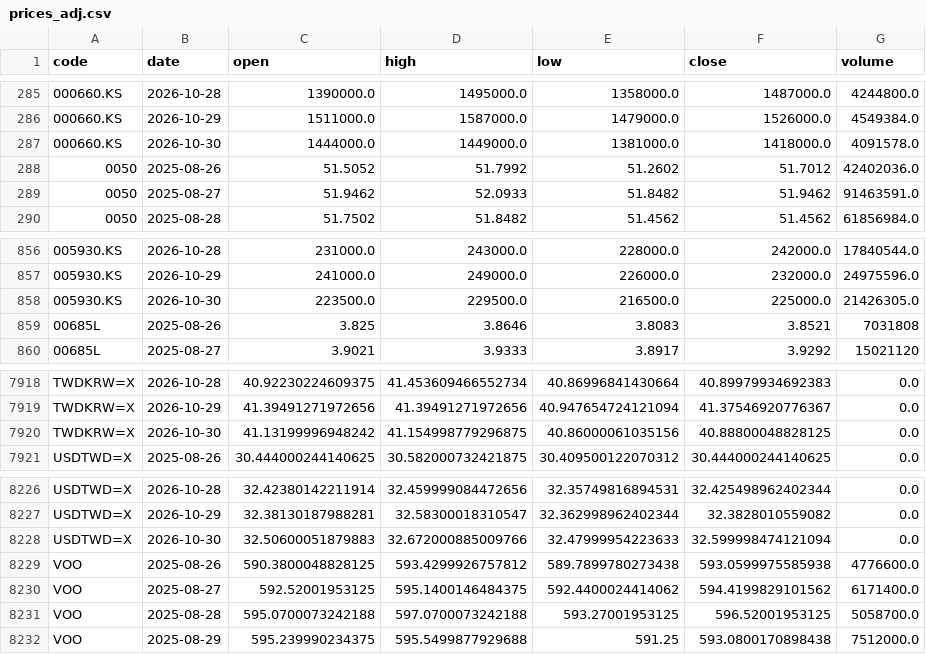
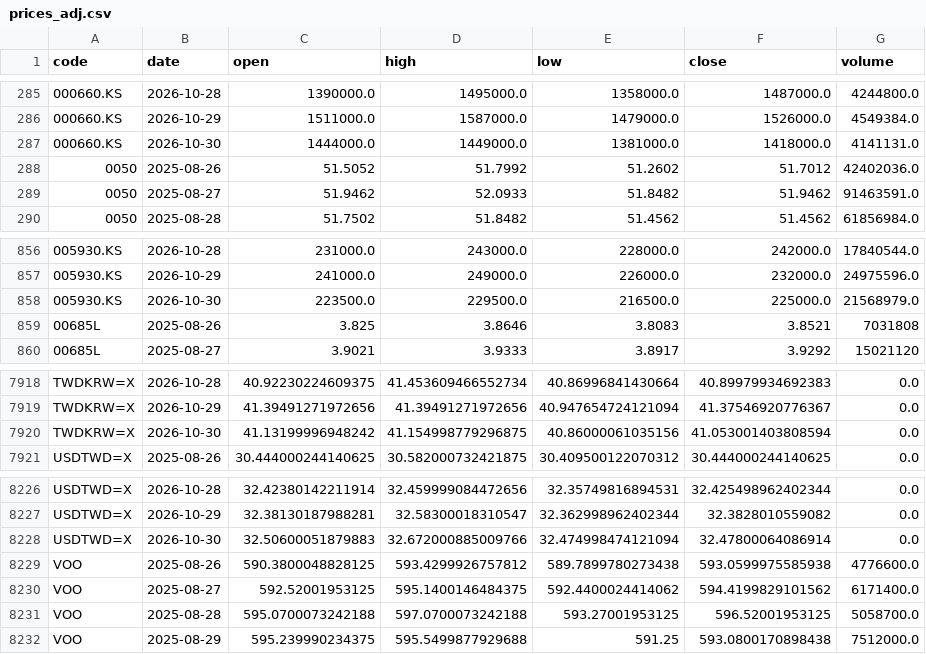
Before and after one commit to u6x06a/-tw-watchlist-data, a CSV file: data/prices_adj.csv, drawn as a sheet; only a part is shown, gaps mark what is left out.

Commit message:
update derived data 2026-10-30

```diff
--- a/data/prices_adj.csv
+++ b/data/prices_adj.csv
@@ -286,3 +286,3 @@ code,date,open,high,low,close,volume
 000660.KS,2026-10-29,1511000.0,1587000.0,1479000.0,1526000.0,4549384.0
-000660.KS,2026-10-30,1444000.0,1449000.0,1381000.0,1418000.0,4091578.0
+000660.KS,2026-10-30,1444000.0,1449000.0,1381000.0,1418000.0,4141131.0
 0050,2025-08-26,51.5052,51.7992,51.2602,51.7012,42402036.0
@@ -857,3 +857,3 @@ code,date,open,high,low,close,volume
 005930.KS,2026-10-29,241000.0,249000.0,226000.0,232000.0,24975596.0
-005930.KS,2026-10-30,223500.0,229500.0,216500.0,225000.0,21426305.0
+005930.KS,2026-10-30,223500.0,229500.0,216500.0,225000.0,21568979.0
 00685L,2025-08-26,3.825,3.8646,3.8083,3.8521,7031808
@@ -7919,3 +7919,3 @@ TWDKRW=X,2026-10-28,40.92230224609375,41.453609466552734,40.86996841430664,40.89
 TWDKRW=X,2026-10-29,41.39491271972656,41.39491271972656,40.947654724121094,41.37546920776367,0.0
-TWDKRW=X,2026-10-30,41.13199996948242,41.154998779296875,40.86000061035156,40.88800048828125,0.0
+TWDKRW=X,2026-10-30,41.13199996948242,41.154998779296875,40.86000061035156,41.053001403808594,0.0
 USDTWD=X,2025-08-26,30.444000244140625,30.582000732421875,30.409500122070312,30.444000244140625,0.0
@@ -8227,3 +8227,3 @@ USDTWD=X,2026-10-28,32.42380142211914,32.459999084472656,32.35749816894531,32.42
 USDTWD=X,2026-10-29,32.38130187988281,32.58300018310547,32.362998962402344,32.3828010559082,0.0
-USDTWD=X,2026-10-30,32.50600051879883,32.672000885009766,32.47999954223633,32.599998474121094,0.0
+USDTWD=X,2026-10-30,32.50600051879883,32.672000885009766,32.474998474121094,32.47800064086914,0.0
 VOO,2025-08-26,590.3800048828125,593.4299926757812,589.7899780273438,593.0599975585938,4776600.0
```
Also changed, not shown: 12 other files.
